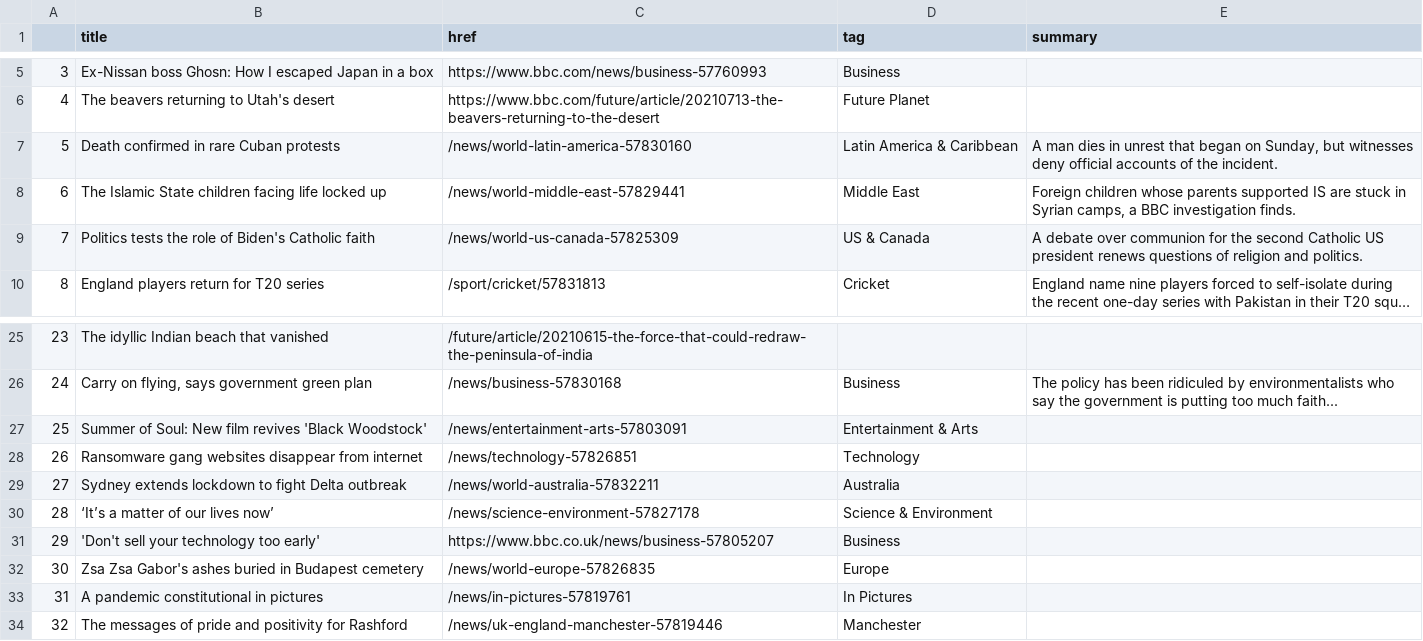
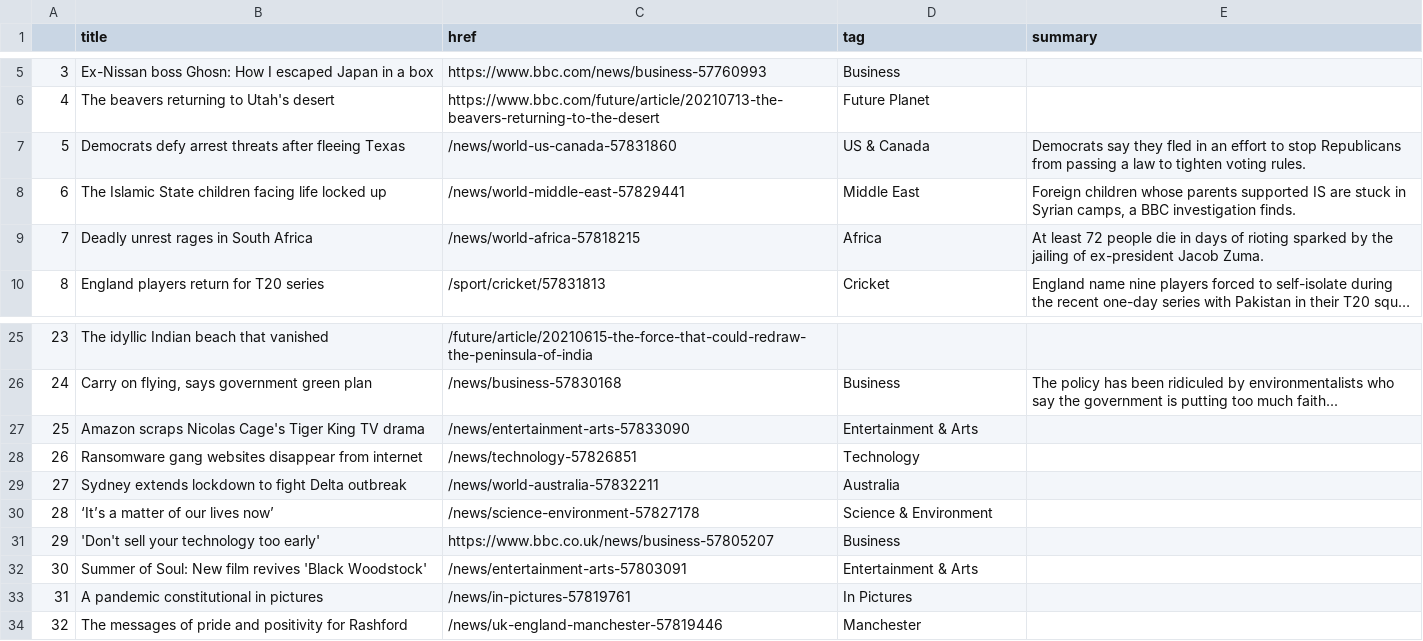
Before and after one commit to swatiyengar/automatic-scraper, a CSV file: bbc-headlines.csv, drawn as a sheet; only a part is shown, gaps mark what is left out; long unchanged cells end in …; the diff names each change by its address in the sheet, - before the commit and + after, or states it on an @@ line.

```diff
--- a/bbc-headlines.csv
+++ b/bbc-headlines.csv
-B7 (title): Death confirmed in rare Cuban protests
+B7 (title): Democrats defy arrest threats after fleeing Texas
-C7 (href): /news/world-latin-america-57830160
+C7 (href): /news/world-us-canada-57831860
-D7 (tag): Latin America & Caribbean
+D7 (tag): US & Canada
-E7 (summary): A man dies in unrest that began on Sunday, but witnesses deny official accounts of the incident.
+E7 (summary): Democrats say they fled in an effort to stop Republicans from passing a law to tighten voting rules.
-B9 (title): Politics tests the role of Biden's Catholic faith
+B9 (title): Deadly unrest rages in South Africa
-C9 (href): /news/world-us-canada-57825309
+C9 (href): /news/world-africa-57818215
-D9 (tag): US & Canada
+D9 (tag): Africa
-E9 (summary): A debate over communion for the second Catholic US president renews questions of religion and politics.
+E9 (summary): At least 72 people die in days of rioting sparked by the jailing of ex-president Jacob Zuma.
-B27 (title): Summer of Soul: New film revives 'Black Woodstock'
+B27 (title): Amazon scraps Nicolas Cage's Tiger King TV drama
-C27 (href): /news/entertainment-arts-57803091
+C27 (href): /news/entertainment-arts-57833090
-B32 (title): Zsa Zsa Gabor's ashes buried in Budapest cemetery
+B32 (title): Summer of Soul: New film revives 'Black Woodstock'
-C32 (href): /news/world-europe-57826835
+C32 (href): /news/entertainment-arts-57803091
-D32 (tag): Europe
+D32 (tag): Entertainment & Arts
```
